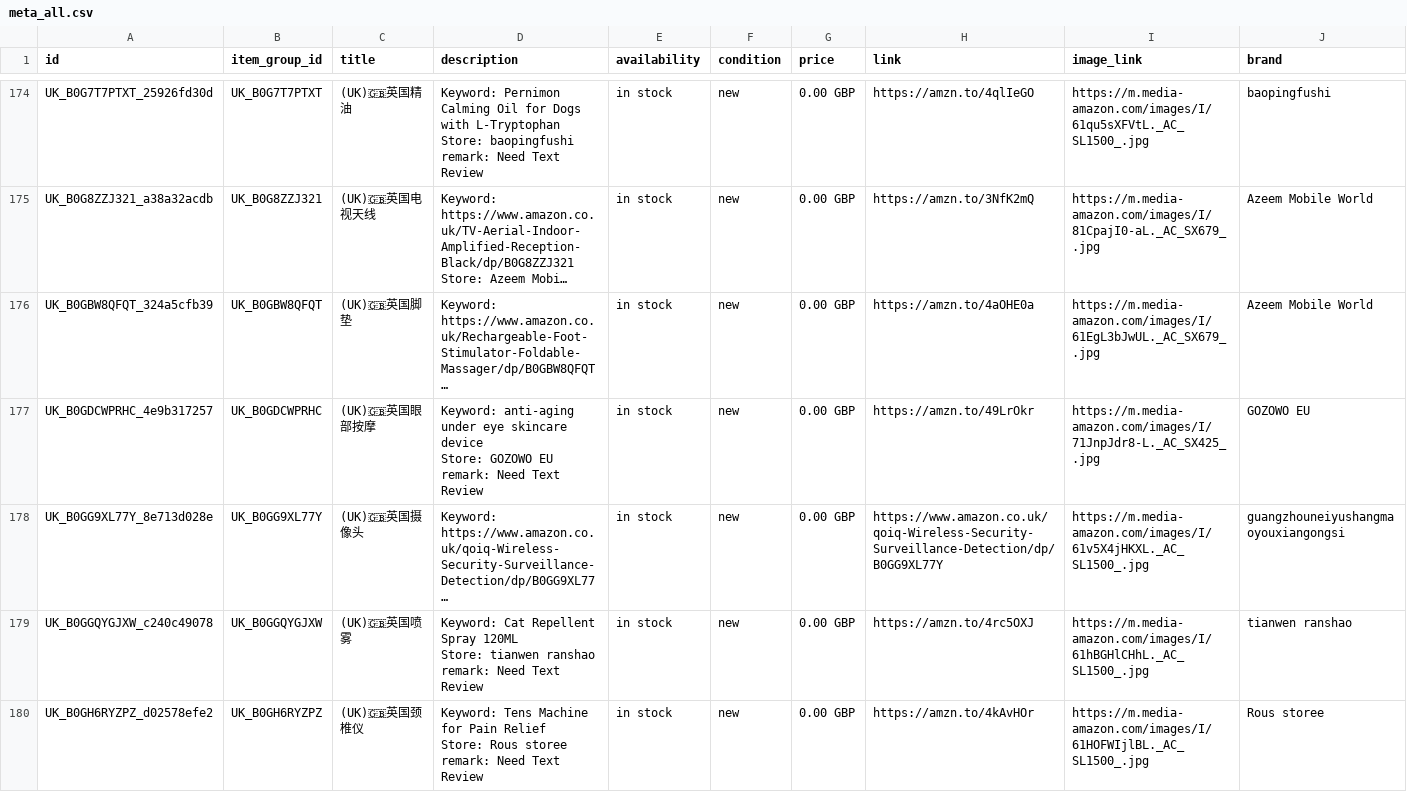
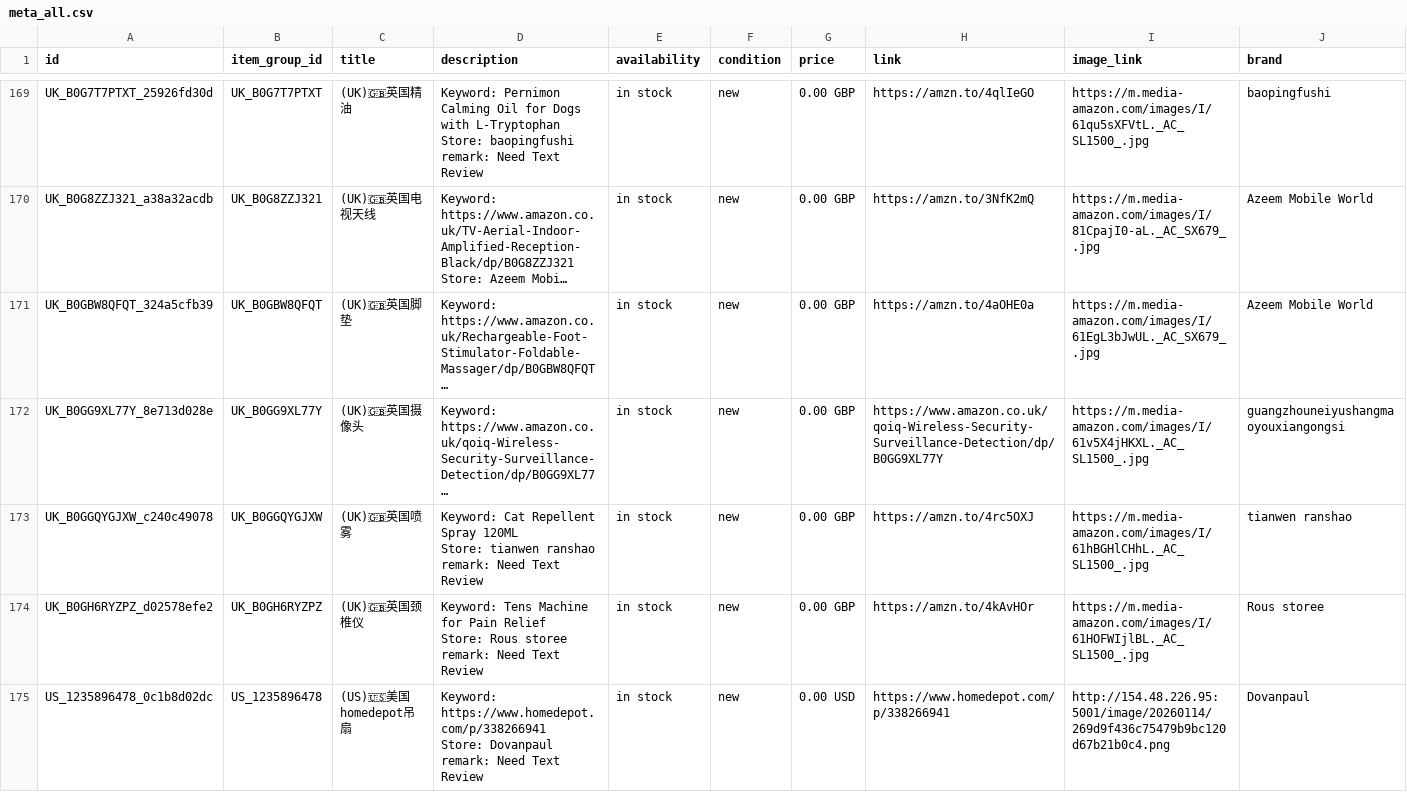
Before and after one commit to dalemy-1/wa-catalog-feed, a CSV file: docs/meta_all.csv, drawn as a sheet; only a part is shown, gaps mark what is left out; the shorter side is filled out with more unchanged rows; long unchanged cells end in …; removed rows and columns are numbered as before the commit, all else as after; ↵ is a line break in a cell; the diff covers the shown part only; the diff names each change by its address in the sheet, - before the commit and + after, or states it on an @@ line.

```diff
--- a/docs/meta_all.csv
+++ b/docs/meta_all.csv
-row 177: UK_B0GDCWPRHC_4e9b317257 | UK_B0GDCWPRHC | (UK)🇬🇧英国眼部按摩 | Keyword: anti-aging under eye skincare device ↵ Store: GOZOWO EU ↵ remark: Need Text Review | in stock | new | 0.00 GBP | https://amzn.to/49LrOkr | https://m.media-amazon.com/images/I/71JnpJdr8-L._AC_SX425_.jpg | GOZOWO EU
```
Also changed, not shown: 1 added row and 16 removed rows elsewhere in this file, docs/it.csv, docs/uk.csv, 1 other file.
